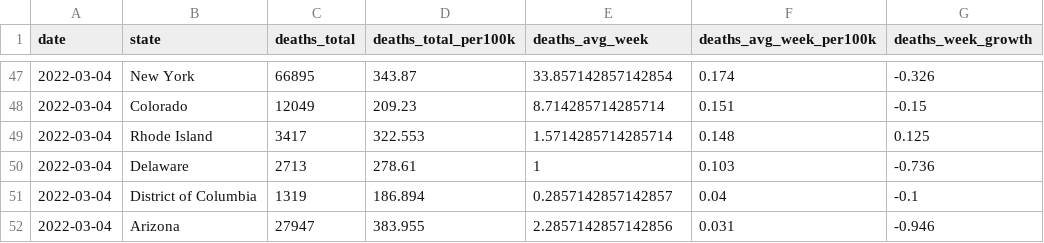
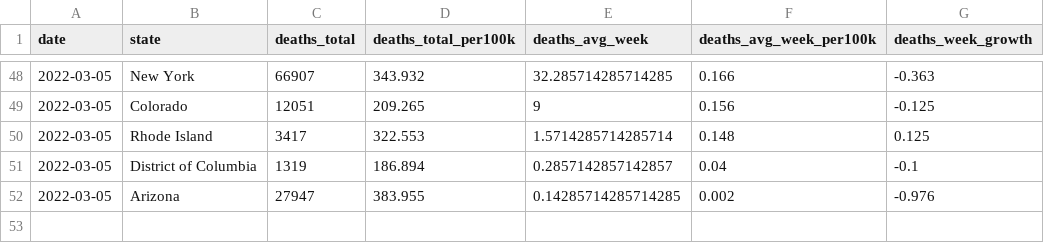
Before and after one commit to ijlyttle/covidStates, a CSV file: workflow/data/02-analyze/covid_recent_deaths.csv, drawn as a sheet; only a part is shown, gaps mark what is left out; the diff covers the shown part only.

```diff
--- a/workflow/data/02-analyze/covid_recent_deaths.csv
+++ b/workflow/data/02-analyze/covid_recent_deaths.csv
@@ -47,6 +48,5 @@ date,state,deaths_total,deaths_total_per100k,deaths_avg_week,deaths_avg_week_per
-2022-03-04,New York,66895,343.87,33.857142857142854,0.174,-0.326
-2022-03-04,Colorado,12049,209.23,8.714285714285714,0.151,-0.15
-2022-03-04,Rhode Island,3417,322.553,1.5714285714285714,0.148,0.125
-2022-03-04,Delaware,2713,278.61,1,0.103,-0.736
-2022-03-04,District of Columbia,1319,186.894,0.2857142857142857,0.04,-0.1
-2022-03-04,Arizona,27947,383.955,2.2857142857142856,0.031,-0.946
+2022-03-05,New York,66907,343.932,32.285714285714285,0.166,-0.363
+2022-03-05,Colorado,12051,209.265,9,0.156,-0.125
+2022-03-05,Rhode Island,3417,322.553,1.5714285714285714,0.148,0.125
+2022-03-05,District of Columbia,1319,186.894,0.2857142857142857,0.04,-0.1
+2022-03-05,Arizona,27947,383.955,0.14285714285714285,0.002,-0.976
```
Also changed, not shown: 7 added rows, 6 removed rows and 75 edited cells elsewhere in this file, workflow/data/02-analyze/covid_recent_cases.csv, workflow/data/99-publish/covid_recent_cases.csv, 16 other files.
